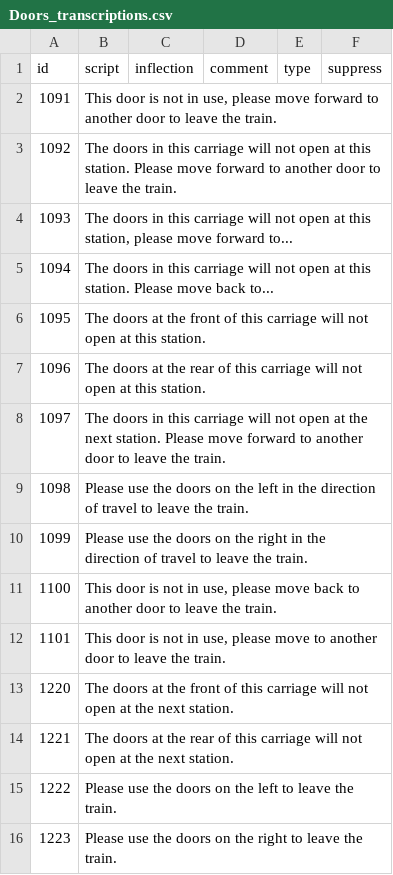
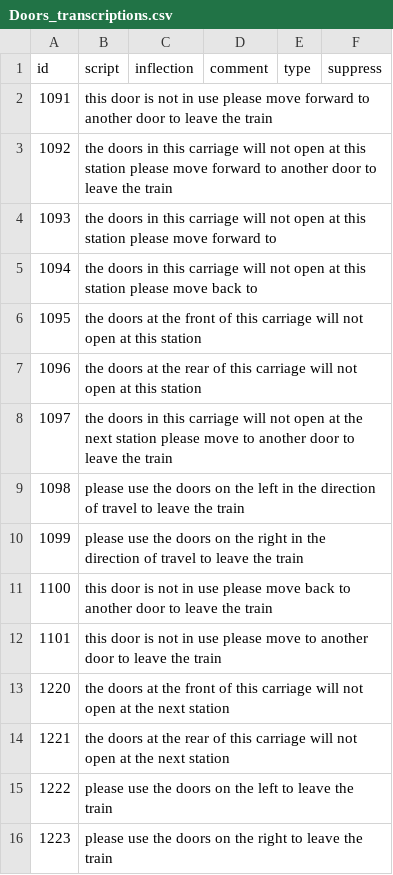
Before and after one commit to theashleygirl/transpennine-express, a CSV file: Transcripts/Doors_transcriptions.csv, drawn as a sheet.

```diff
--- a/Transcripts/Doors_transcriptions.csv
+++ b/Transcripts/Doors_transcriptions.csv
@@ -1,16 +1,16 @@
 id,script,inflection,comment,type,suppress
-1091,"This door is not in use, please move forward to another door to leave the train.",,,,
-1092,The doors in this carriage will not open at this station. Please move forward to another door to leave the train.,,,,
-1093,"The doors in this carriage will not open at this station, please move forward to...",,,,
-1094,The doors in this carriage will not open at this station. Please move back to...,,,,
-1095,The doors at the front of this carriage will not open at this station.,,,,
-1096,The doors at the rear of this carriage will not open at this station.,,,,
-1097,The doors in this carriage will not open at the next station. Please move forward to another door to leave the train.,,,,
-1098,Please use the doors on the left in the direction of travel to leave the train.,,,,
-1099,Please use the doors on the right in the direction of travel to leave the train.,,,,
-1100,"This door is not in use, please move back to another door to leave the train.",,,,
-1101,"This door is not in use, please move to another door to leave the train.",,,,
-1220,The doors at the front of this carriage will not open at the next station.,,,,
-1221,The doors at the rear of this carriage will not open at the next station.,,,,
-1222,Please use the doors on the left to leave the train.,,,,
-1223,Please use the doors on the right to leave the train.,,,,
+1091,this door is not in use please move forward to another door to leave the train,,,,
+1092,the doors in this carriage will not open at this station please move forward to another door to leave the train,,,,
+1093,the doors in this carriage will not open at this station please move forward to,,,,
+1094,the doors in this carriage will not open at this station please move back to,,,,
+1095,the doors at the front of this carriage will not open at this station,,,,
+1096,the doors at the rear of this carriage will not open at this station,,,,
+1097,the doors in this carriage will not open at the next station please move to another door to leave the train,,,,
+1098,please use the doors on the left in the direction of travel to leave the train,,,,
+1099,please use the doors on the right in the direction of travel to leave the train,,,,
+1100,this door is not in use please move back to another door to leave the train,,,,
+1101,this door is not in use please move to another door to leave the train,,,,
+1220,the doors at the front of this carriage will not open at the next station,,,,
+1221,the doors at the rear of this carriage will not open at the next station,,,,
+1222,please use the doors on the left to leave the train,,,,
+1223,please use the doors on the right to leave the train,,,,
```
Also changed, not shown: Transcripts/Misc_transcriptions.csv, Transcripts/Stations 1_End_transcriptions.csv, 13 other files.
